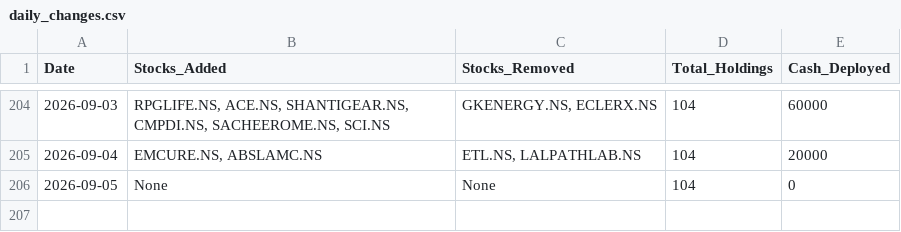
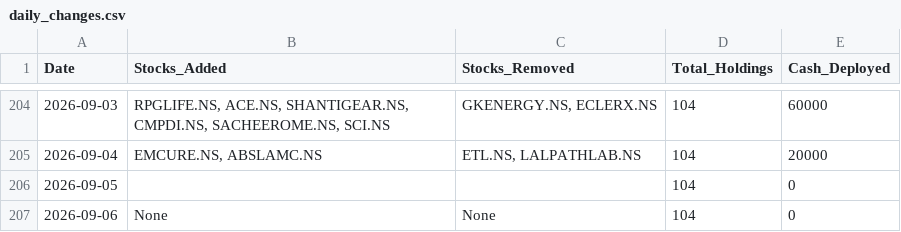
Before and after one commit to hitkarsh-singh/screener-tracker, a CSV file: data/daily_changes.csv, drawn as a sheet; only a part is shown, gaps mark what is left out.

```diff
--- a/data/daily_changes.csv
+++ b/data/daily_changes.csv
@@ -205,2 +205,3 @@ Date,Stocks_Added,Stocks_Removed,Total_Holdings,Cash_Deployed
 2026-09-04,"EMCURE.NS, ABSLAMC.NS","ETL.NS, LALPATHLAB.NS",104,20000
-2026-09-05,None,None,104,0
+2026-09-05,,,104,0
+2026-09-06,None,None,104,0
```
Also changed, not shown: data/portfolio_value.csv, data/screener_history.csv, 1 other file.
